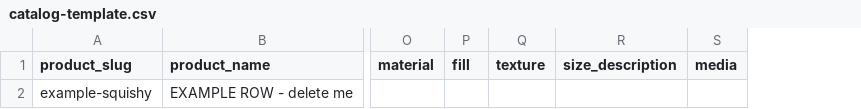
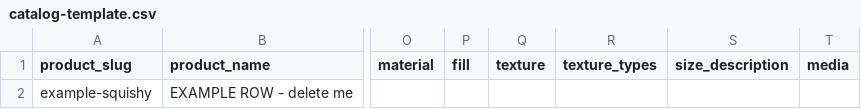
Before and after one commit to test23780460/FunkSquish, a CSV file: templates/catalog-template.csv, drawn as a sheet; only a part is shown, gaps mark what is left out; the diff names each change by its address in the sheet, - before the commit and + after, or states it on an @@ line.

```diff
--- a/templates/catalog-template.csv
+++ b/templates/catalog-template.csv
+column R (texture_types), empty
```
Also changed, not shown: 49 other files.
